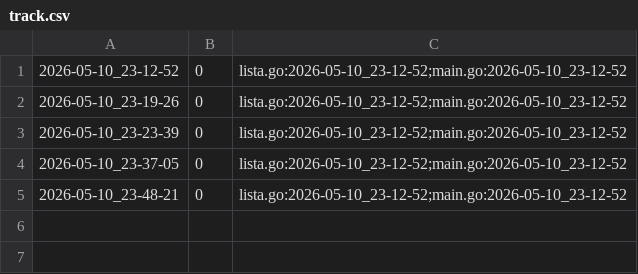
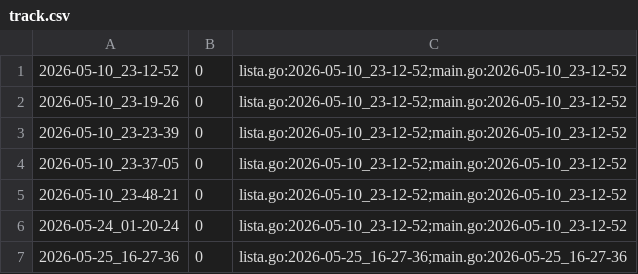
Before and after one commit to qxcode-course/ed-ter-bloco-a-andreszpyt, a CSV file: .tko/track/ed@editorint/track.csv, drawn as a sheet; the diff names each change by its address in the sheet, - before the commit and + after, or states it on an @@ line.

```diff
--- a/.tko/track/ed@editorint/track.csv
+++ b/.tko/track/ed@editorint/track.csv
+row 6: 2026-05-24_01-20-24 | 0 | lista.go:2026-05-10_23-12-52;main.go:2026-05-10_23-12-52
+row 7: 2026-05-25_16-27-36 | 0 | lista.go:2026-05-25_16-27-36;main.go:2026-05-25_16-27-36
```
Also changed, not shown: .tko/track/ed@editor/track.csv, .tko/track/ed@especiais/track.csv, 34 other files.
